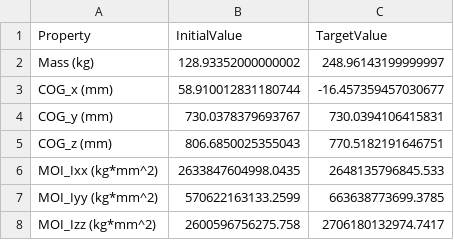
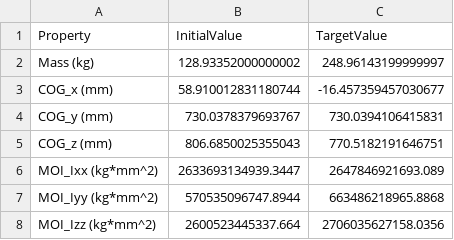
Before and after one commit to ckyeo94/Get_properties_from_stp, a CSV file: mass_properties_target.csv, drawn as a sheet.

```diff
--- a/mass_properties_target.csv
+++ b/mass_properties_target.csv
@@ -5,4 +5,4 @@ COG_y (mm),730.0378379693767,730.0394106415831
 COG_z (mm),806.6850025355043,770.5182191646751
-MOI_Ixx (kg*mm^2),2633847604998.0435,2648135796845.533
-MOI_Iyy (kg*mm^2),570622163133.2599,663638773699.3785
-MOI_Izz (kg*mm^2),2600596756275.758,2706180132974.7417
+MOI_Ixx (kg*mm^2),2633693134939.3447,2647846921693.089
+MOI_Iyy (kg*mm^2),570535096747.8944,663486218965.8868
+MOI_Izz (kg*mm^2),2600523445337.664,2706035627158.0356
```
Also changed, not shown: random_ballast_coordinates.csv, 2 other files.
